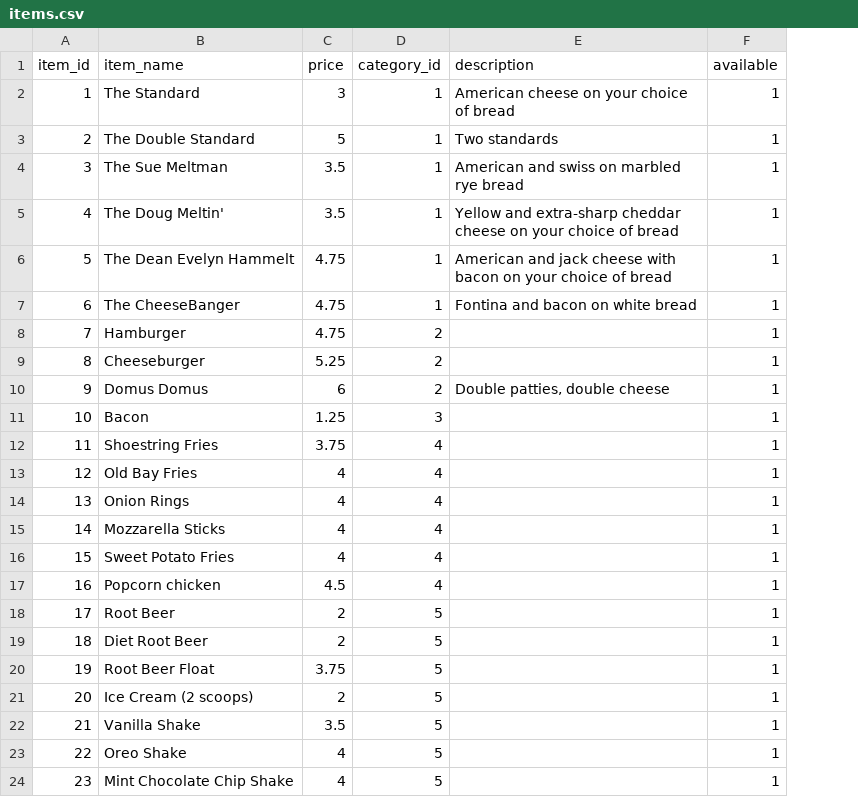
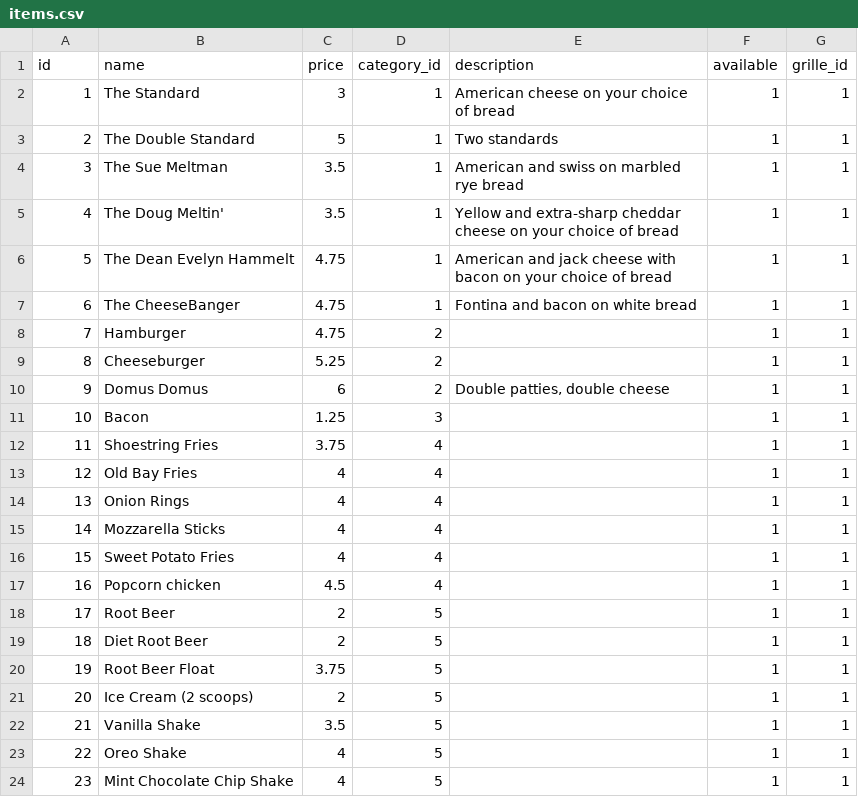
Before and after one commit to SandlerRyan/grille, a CSV file: data/items.csv, drawn as a sheet; the diff names each change by its address in the sheet, - before the commit and + after, or states it on an @@ line.

```diff
--- a/data/items.csv
+++ b/data/items.csv
+column G (grille_id), rows 2-24: all 1
-A1: item_id
+A1: id
-B1: item_name
+B1: name
```
Also changed, not shown: data/users.csv, 14 other files.
